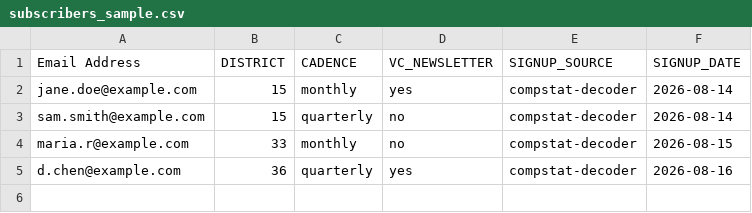
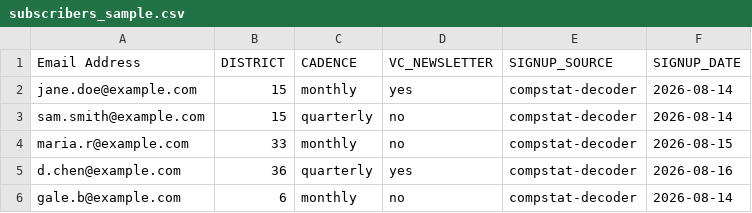
Before and after one commit to Vital-City-NYC/compstat-decoder, a CSV file: email_preview/subscribers_sample.csv, drawn as a sheet; the diff names each change by its address in the sheet, - before the commit and + after, or states it on an @@ line.

```diff
--- a/email_preview/subscribers_sample.csv
+++ b/email_preview/subscribers_sample.csv
+row 6: gale.b@example.com | 6 | monthly | no | compstat-decoder | 2026-08-14
```
Also changed, not shown: 5 other files.
